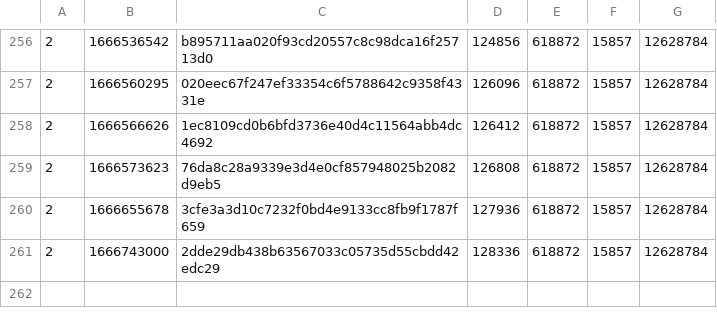
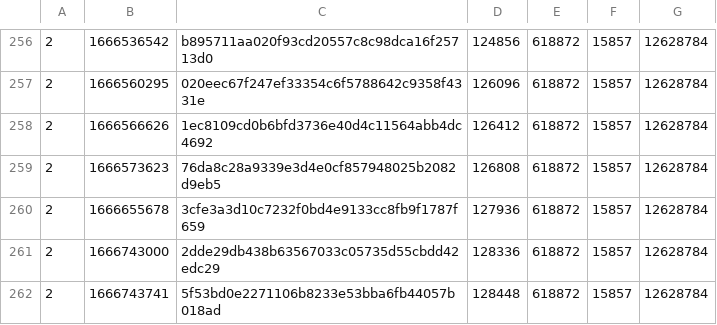
Before and after one commit to SAT-R/sa2, a CSV file: reports/progress-sa2-matching.csv, drawn as a sheet; only a part is shown, gaps mark what is left out; the diff names each change by its address in the sheet, - before the commit and + after, or states it on an @@ line.

```diff
--- a/reports/progress-sa2-matching.csv
+++ b/reports/progress-sa2-matching.csv
+row 262: 2 | 1666743741 | 5f53bd0e2271106b8233e53bba6fb44057b018ad | 128448 | 618872 | 15857 | 12628784
```
Also changed, not shown: reports/progress-sa2-nonmatching.csv.
